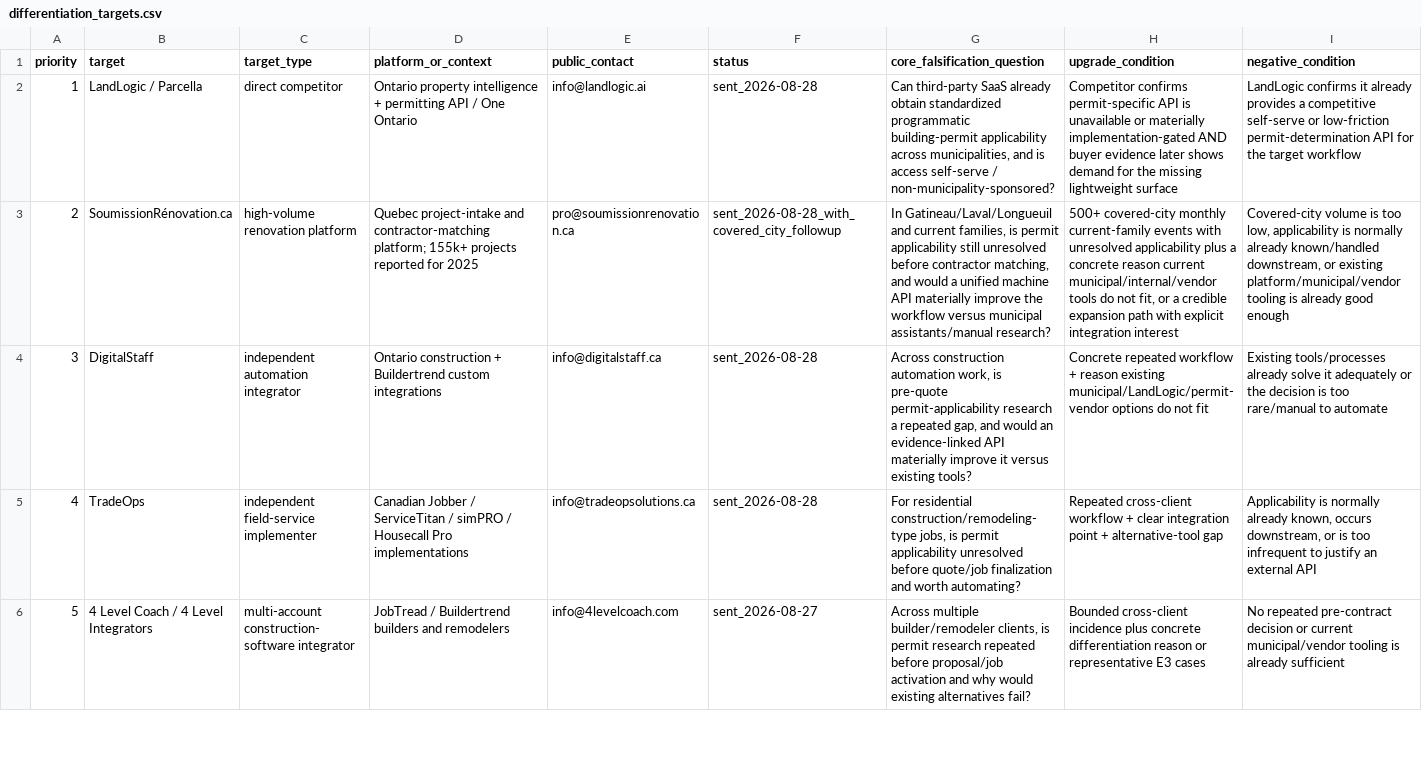
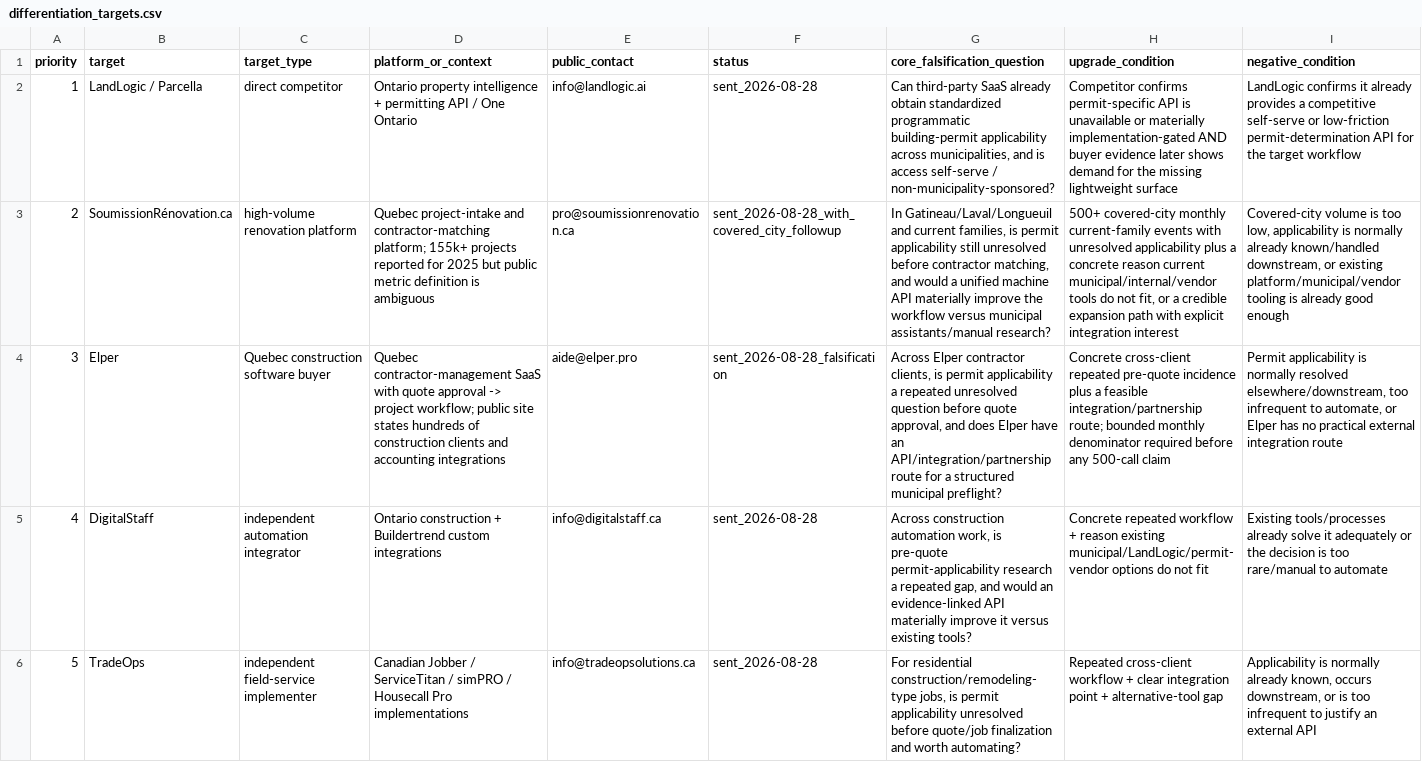
Before and after one commit to ChanghuLiu/projectpermit-mcp, a CSV file: data/differentiation_targets.csv, drawn as a sheet; only a part is shown; the shorter side is filled out with more unchanged rows; addresses are those after the commit; the diff names each change by its address in the sheet, - before the commit and + after, or states it on an @@ line.

Commit message:
Add Elper as Quebec software-buyer falsification target

```diff
--- a/data/differentiation_targets.csv
+++ b/data/differentiation_targets.csv
-D3 (platform_or_context): …for 2025
+D3 (platform_or_context): …for 2025 but public metric definition is ambiguous
+row 4: 3 | Elper | Quebec construction software buyer | Quebec contractor-management SaaS with quote approval -> project workflow; public site states hundreds of construction clients and accounting integrations | aide@elper.pro | sent_2026-08-28_falsification | Across Elper contractor clients, is permit applicability a repeated unresolved question before quote approval, and does Elper have an API/integration/partnership route for a structured municipal preflight? | Concrete cross-client repeated pre-quote incidence plus a feasible integration/partnership route; bounded monthly denominator required before any 500-call claim | Permit applicability is normally resolved elsewhere/downstream, too infrequent to automate, or Elper has no practical external integration route
@@ column A (priority) renumbered from row 5 down @@
```
